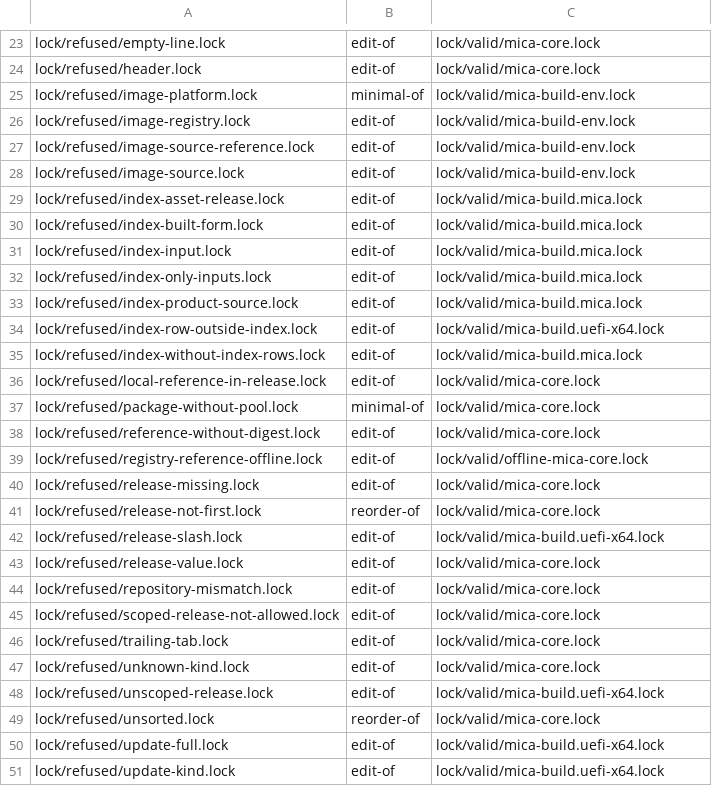
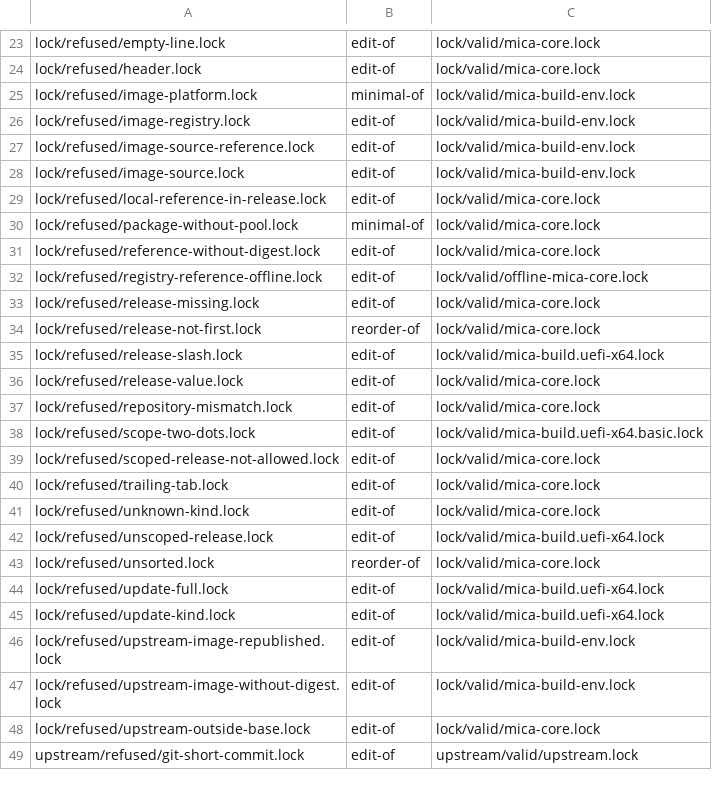
Before and after one commit to micaoss/mica, a TSV file: docs/design/release-lock/vectors/derived-from.tsv, drawn as a sheet; only a part is shown, gaps mark what is left out; the shorter side is filled out with more unchanged rows; removed rows and columns are numbered as before the commit, all else as after; the diff names each change by its address in the sheet, - before the commit and + after, or states it on an @@ line.

Commit message:
A product scope may carry one dot, and the release lock has no index lock
- release-lock.md 1.0: a scope is a board or a product, a product is
  <board>.<variant> or the board name, so a scope is
  [a-z0-9][a-z0-9-]*(\.[a-z0-9][a-z0-9-]*)? and a scoped tag is parsed
  at its last dot. The product row keeps the board form for its board.
- The index lock is gone with the index (plan 20260927-1422): no origin,
  built or index rows, no index-* rules, mica is no longer reserved.
- Checker and vectors follow: the index vectors are removed;
  mica-build.uefi-x64.basic.lock and scope-two-dots.lock are added.
- contract.md 1.1 and the naming decision take the product form;
  mica-index.md is marked retired and the version-index decision ended.

```diff
--- a/docs/design/release-lock/vectors/derived-from.tsv
+++ b/docs/design/release-lock/vectors/derived-from.tsv
-row 29: lock/refused/index-asset-release.lock | edit-of | lock/valid/mica-build.mica.lock
-row 30: lock/refused/index-built-form.lock | edit-of | lock/valid/mica-build.mica.lock
-row 31: lock/refused/index-input.lock | edit-of | lock/valid/mica-build.mica.lock
-row 32: lock/refused/index-only-inputs.lock | edit-of | lock/valid/mica-build.mica.lock
-row 33: lock/refused/index-product-source.lock | edit-of | lock/valid/mica-build.mica.lock
-row 34: lock/refused/index-row-outside-index.lock | edit-of | lock/valid/mica-build.uefi-x64.lock
-row 35: lock/refused/index-without-index-rows.lock | edit-of | lock/valid/mica-build.mica.lock
+row 38: lock/refused/scope-two-dots.lock | edit-of | lock/valid/mica-build.uefi-x64.basic.lock
```
Also changed, not shown: docs/design/release-lock/vectors/expected.tsv, docs/design/release-lock/vectors/refusal-sets.tsv, 19 other files.
